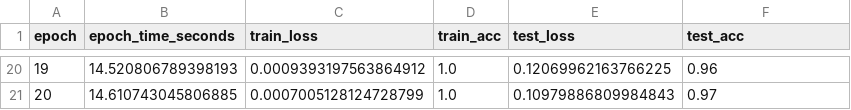
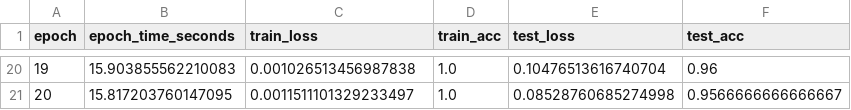
Before and after one commit to Nuray-Visne/image_classification, a CSV file: results/resnet50_transfer_history.csv, drawn as a sheet; only a part is shown, gaps mark what is left out; the diff covers the shown part only.

Commit message:
processed data augmentation on colab

```diff
--- a/results/resnet50_transfer_history.csv
+++ b/results/resnet50_transfer_history.csv
@@ -20,2 +20,2 @@ epoch,epoch_time_seconds,train_loss,train_acc,test_loss,test_acc
-19,14.520806789398193,0.0009393197563864912,1.0,0.12069962163766225,0.96
-20,14.610743045806885,0.0007005128124728799,1.0,0.10979886809984843,0.97
+19,15.903855562210083,0.001026513456987838,1.0,0.10476513616740704,0.96
+20,15.817203760147095,0.0011511101329233497,1.0,0.08528760685274998,0.9566666666666667
```
Also changed, not shown: 90 edited cells elsewhere in this file, 6 other files.
